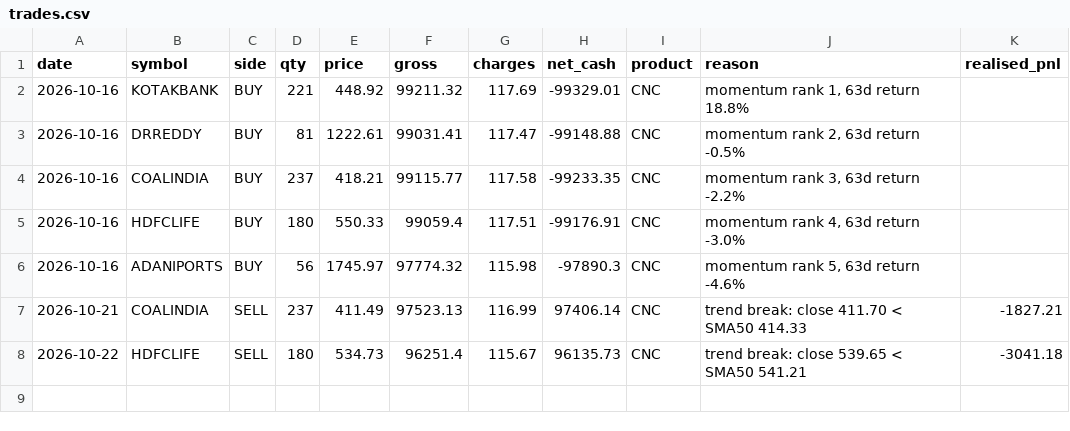
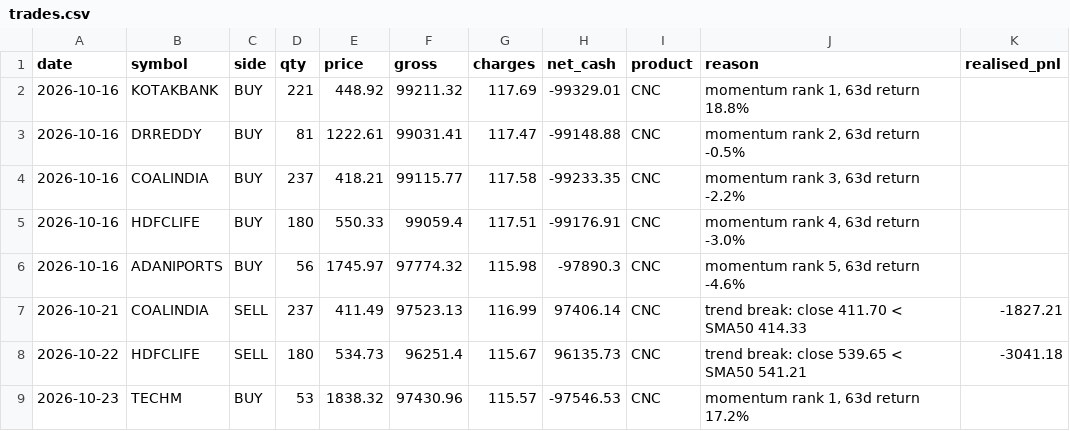
Before and after one commit to AmitJoshiAI/PaperTrade, a CSV file: state/trades.csv, drawn as a sheet; the diff names each change by its address in the sheet, - before the commit and + after, or states it on an @@ line.

```diff
--- a/state/trades.csv
+++ b/state/trades.csv
+row 9: 2026-10-23 | TECHM | BUY | 53 | 1838.32 | 97430.96 | 115.57 | -97546.53 | CNC | momentum rank 1, 63d return 17.2%
```
Also changed, not shown: state/equity_curve.csv, state/fno_equity_curve.csv, 11 other files.
